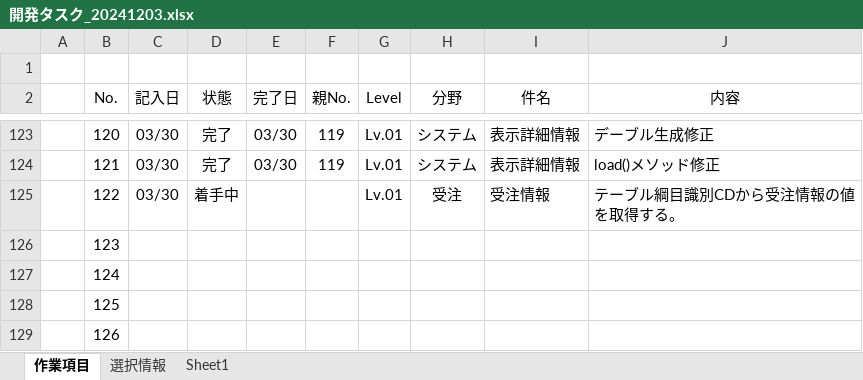
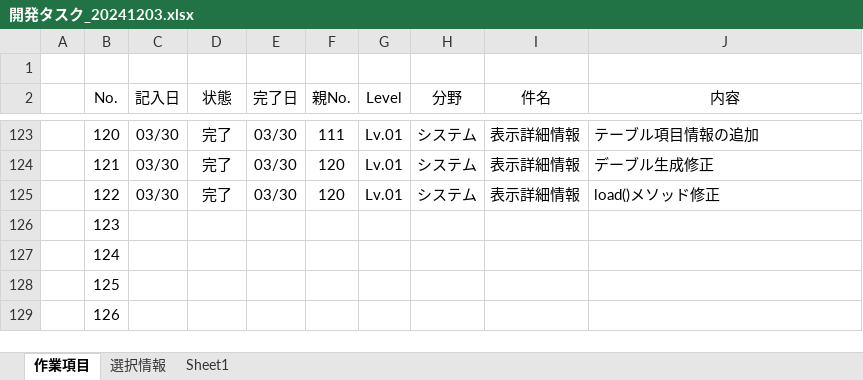
Before and after one commit to officina-hide/busiframe, an Excel workbook: document/開発タスク_20241203.xlsx, sheet 作業項目, drawn as a sheet; only a part is shown, gaps mark what is left out; values as stored, in another font and other column widths than the file's, no borders; conditional formats not drawn; the diff covers the shown part only; the diff names each change by its address in the sheet, - before the commit and + after, or states it on an @@ line.

```diff
--- a/document/開発タスク_20241203.xlsx (sheet 作業項目)
+++ b/document/開発タスク_20241203.xlsx (sheet 作業項目)
-F123 (親No.): 119
+F123 (親No.): 111
-J123 (内容): デーブル生成修正
+J123 (内容): テーブル項目情報の追加
-F124 (親No.): 119
+F124 (親No.): 120
-J124 (内容): load()メソッド修正
+J124 (内容): デーブル生成修正
-D125 (状態): 着手中
+D125 (状態): 完了
-E125 (完了日): (empty)
+E125 (完了日): 03/30
-F125 (親No.): (empty)
+F125 (親No.): 120
-H125 (分野): 受注
+H125 (分野): システム
-I125 (件名): 受注情報
+I125 (件名): 表示詳細情報
-J125 (内容): テーブル綱目識別CDから受注情報の値を取得する。
+J125 (内容): load()メソッド修正
```
Also changed, not shown: 31 edited cells elsewhere in this sheet, 3 other files.
